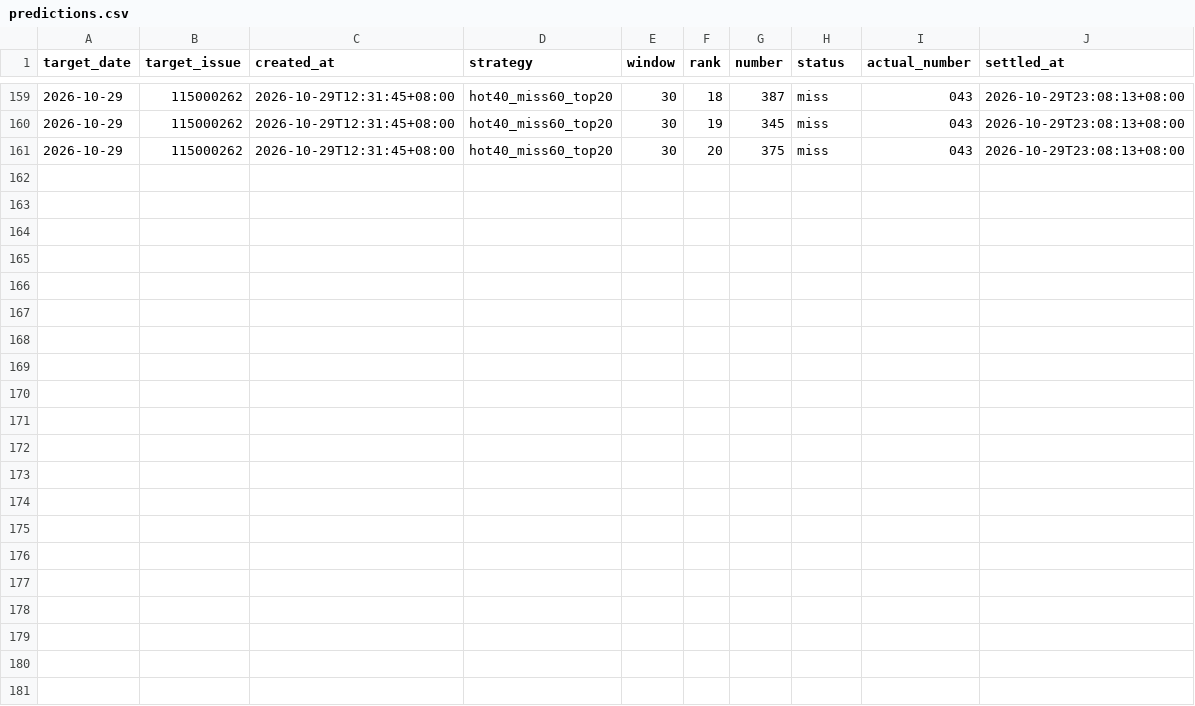
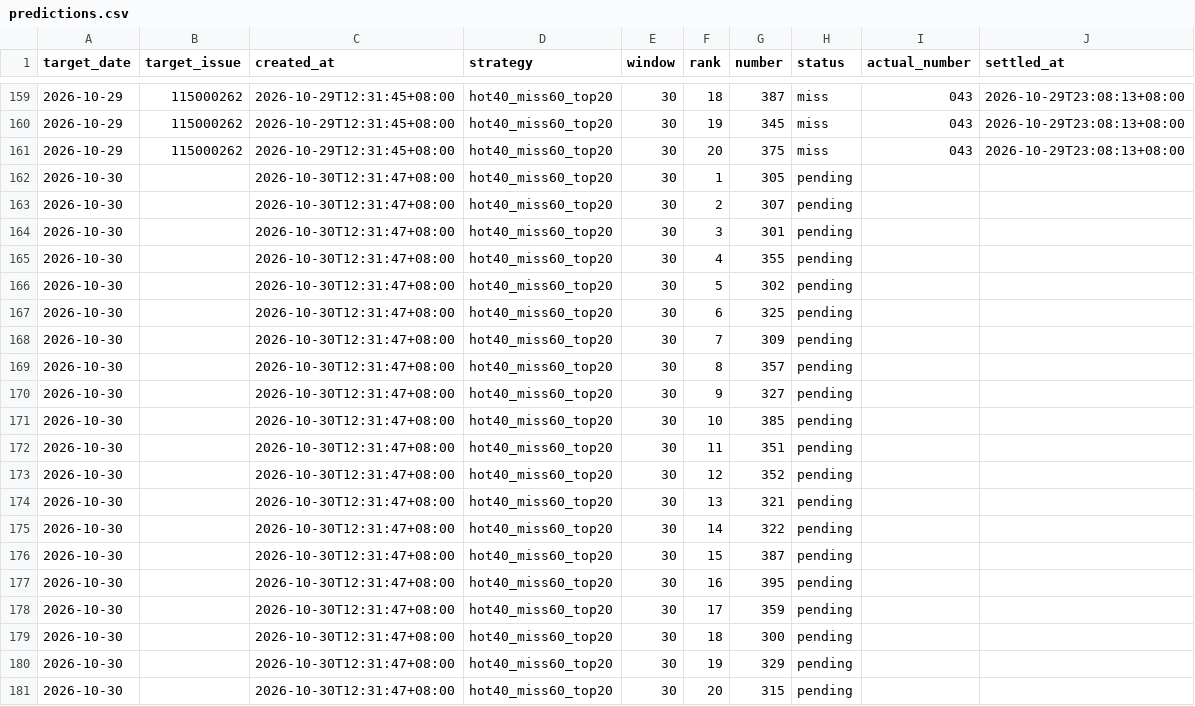
Before and after one commit to tjtptzdjms-hash/ThreeStar-AI, a CSV file: predictions.csv, drawn as a sheet; only a part is shown, gaps mark what is left out.

```diff
--- a/predictions.csv
+++ b/predictions.csv
@@ -161 +161,21 @@ target_date,target_issue,created_at,strategy,window,rank,number,status,actual_nu
 2026-10-29,115000262,2026-10-29T12:31:45+08:00,hot40_miss60_top20,30,20,375,miss,043,2026-10-29T23:08:13+08:00
+2026-10-30,,2026-10-30T12:31:47+08:00,hot40_miss60_top20,30,1,305,pending,,
+2026-10-30,,2026-10-30T12:31:47+08:00,hot40_miss60_top20,30,2,307,pending,,
+2026-10-30,,2026-10-30T12:31:47+08:00,hot40_miss60_top20,30,3,301,pending,,
+2026-10-30,,2026-10-30T12:31:47+08:00,hot40_miss60_top20,30,4,355,pending,,
+2026-10-30,,2026-10-30T12:31:47+08:00,hot40_miss60_top20,30,5,302,pending,,
+2026-10-30,,2026-10-30T12:31:47+08:00,hot40_miss60_top20,30,6,325,pending,,
+2026-10-30,,2026-10-30T12:31:47+08:00,hot40_miss60_top20,30,7,309,pending,,
+2026-10-30,,2026-10-30T12:31:47+08:00,hot40_miss60_top20,30,8,357,pending,,
+2026-10-30,,2026-10-30T12:31:47+08:00,hot40_miss60_top20,30,9,327,pending,,
+2026-10-30,,2026-10-30T12:31:47+08:00,hot40_miss60_top20,30,10,385,pending,,
+2026-10-30,,2026-10-30T12:31:47+08:00,hot40_miss60_top20,30,11,351,pending,,
+2026-10-30,,2026-10-30T12:31:47+08:00,hot40_miss60_top20,30,12,352,pending,,
+2026-10-30,,2026-10-30T12:31:47+08:00,hot40_miss60_top20,30,13,321,pending,,
+2026-10-30,,2026-10-30T12:31:47+08:00,hot40_miss60_top20,30,14,322,pending,,
+2026-10-30,,2026-10-30T12:31:47+08:00,hot40_miss60_top20,30,15,387,pending,,
+2026-10-30,,2026-10-30T12:31:47+08:00,hot40_miss60_top20,30,16,395,pending,,
+2026-10-30,,2026-10-30T12:31:47+08:00,hot40_miss60_top20,30,17,359,pending,,
+2026-10-30,,2026-10-30T12:31:47+08:00,hot40_miss60_top20,30,18,300,pending,,
+2026-10-30,,2026-10-30T12:31:47+08:00,hot40_miss60_top20,30,19,329,pending,,
+2026-10-30,,2026-10-30T12:31:47+08:00,hot40_miss60_top20,30,20,315,pending,,
```
